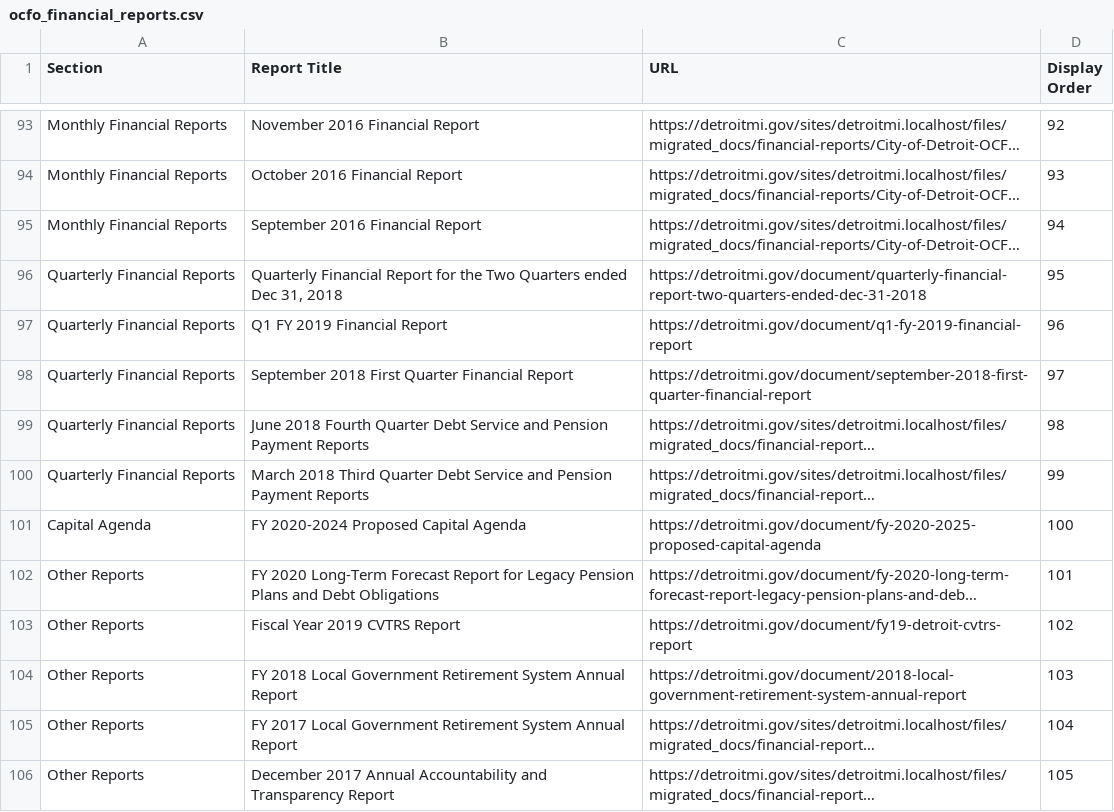
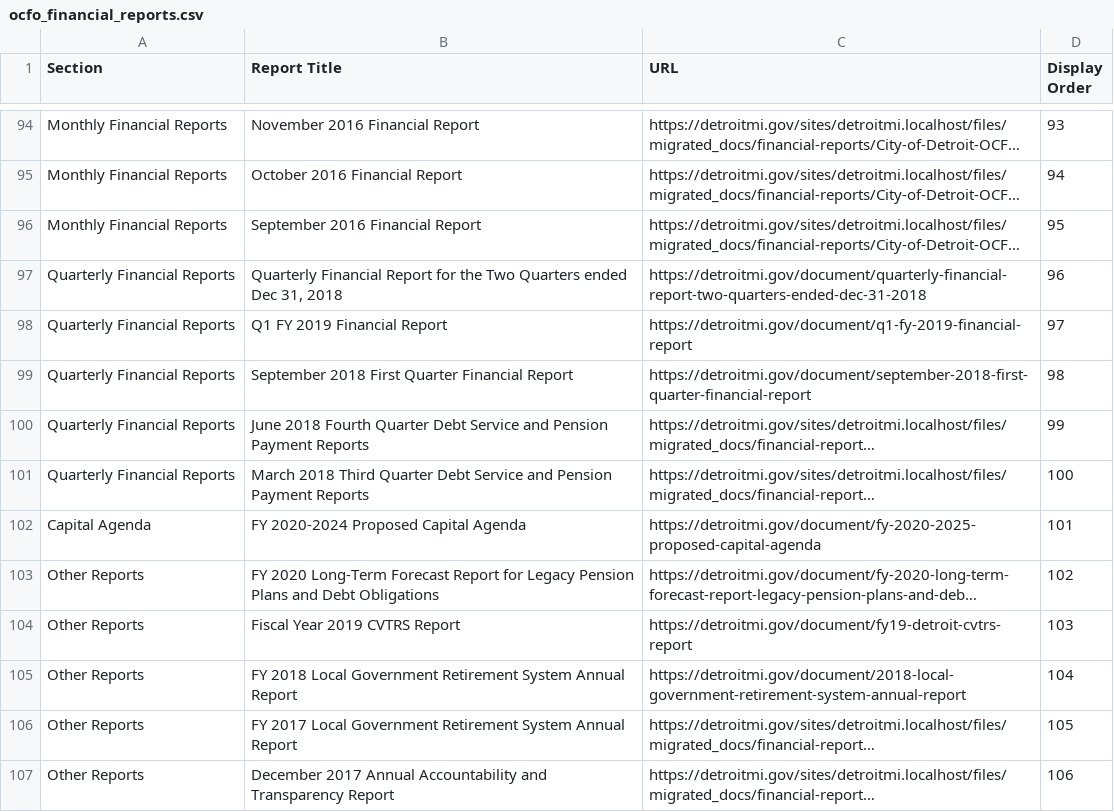
Before and after one commit to CityOfDetroit/website_scripts, a CSV file: automated_web_pages/ocfo_financial_reports.csv, drawn as a sheet; only a part is shown, gaps mark what is left out; long unchanged cells end in …; addresses are those after the commit; the diff covers the shown part only; the diff names each change by its address in the sheet, - before the commit and + after, or states it on an @@ line.

```diff
--- a/automated_web_pages/ocfo_financial_reports.csv
+++ b/automated_web_pages/ocfo_financial_reports.csv
-D94 (Display Order): 92
+D94 (Display Order): 93
-D95 (Display Order): 93
+D95 (Display Order): 94
-D96 (Display Order): 94
+D96 (Display Order): 95
-D97 (Display Order): 95
+D97 (Display Order): 96
-D98 (Display Order): 96
+D98 (Display Order): 97
-D99 (Display Order): 97
+D99 (Display Order): 98
-D100 (Display Order): 98
+D100 (Display Order): 99
-D101 (Display Order): 99
+D101 (Display Order): 100
-D102 (Display Order): 100
+D102 (Display Order): 101
-D103 (Display Order): 101
+D103 (Display Order): 102
-D104 (Display Order): 102
+D104 (Display Order): 103
-D105 (Display Order): 103
+D105 (Display Order): 104
-D106 (Display Order): 104
+D106 (Display Order): 105
-D107 (Display Order): 105
+D107 (Display Order): 106
```
Also changed, not shown: 1 added row and 26 edited cells elsewhere in this file.
